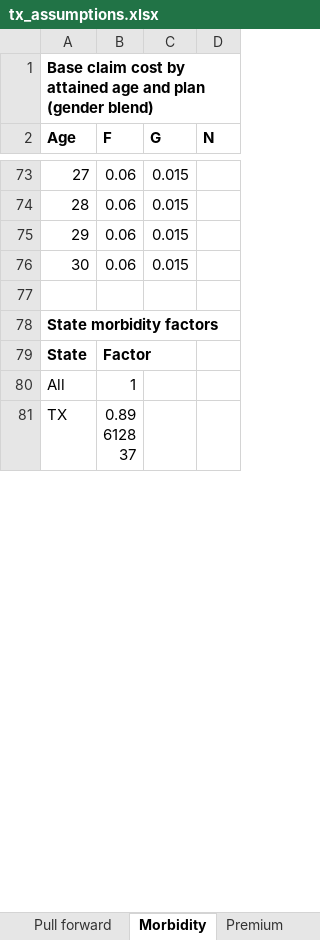
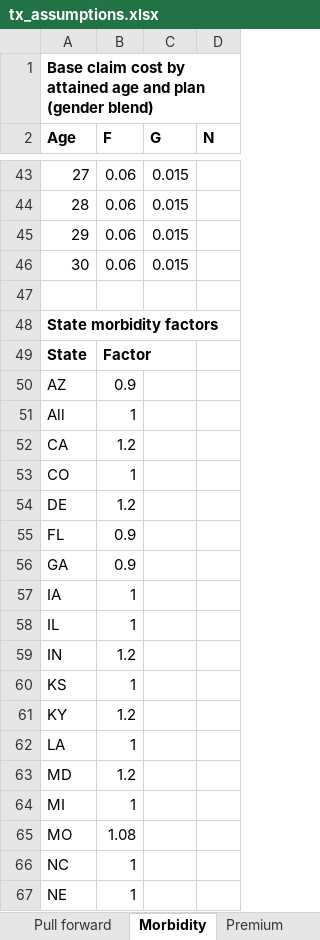
Before and after one commit to MJohnsonWellabe/MSPricingModel, an Excel workbook: docs/tx_assumptions.xlsx, sheet Morbidity, drawn as a sheet; only a part is shown, gaps mark what is left out; the shorter side is filled out with more unchanged rows; values as stored, in another font and other column widths than the file's, no borders; the diff covers the shown part only; the diff names each change by its address in the sheet, - before the commit and + after, or states it on an @@ line.

```diff
--- a/docs/tx_assumptions.xlsx (sheet Morbidity)
+++ b/docs/tx_assumptions.xlsx (sheet Morbidity)
+row 50: AZ | 0.9
+row 52: CA | 1.2
+row 53: CO | 1
+row 54: DE | 1.2
+row 55: FL | 0.9
+row 56: GA | 0.9
+row 57: IA | 1
+row 58: IL | 1
+row 59: IN | 1.2
+row 60: KS | 1
+row 61: KY | 1.2
+row 62: LA | 1
+row 63: MD | 1.2
+row 64: MI | 1
+row 65: MO | 1.08
+row 66: NC | 1
+row 67: NE | 1
```
Also changed, not shown: 9 added rows and 31 removed rows elsewhere in this sheet, sheet Commission, sheet Termination, sheet Premium, sheet Overview, 13 other files.
